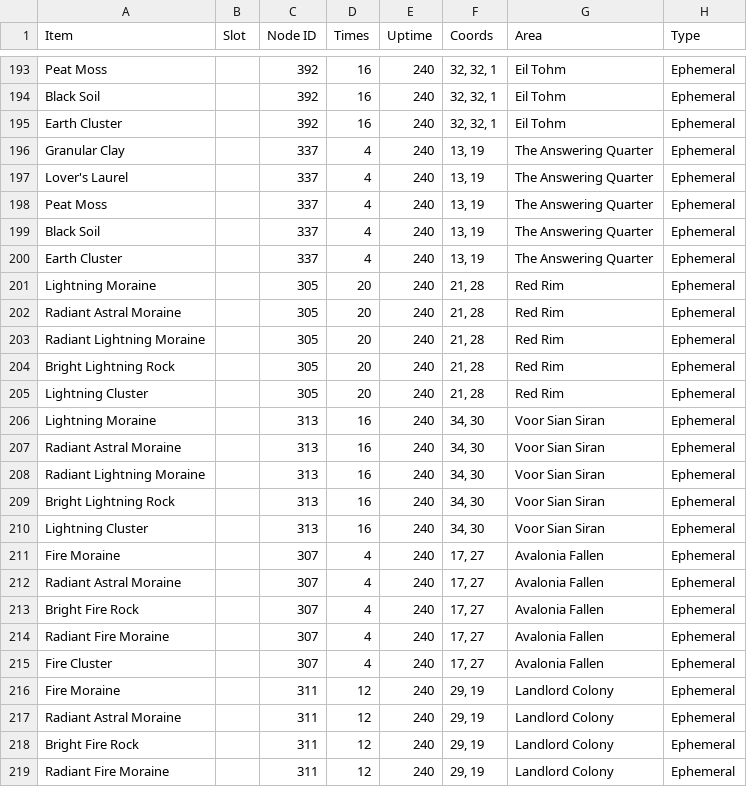
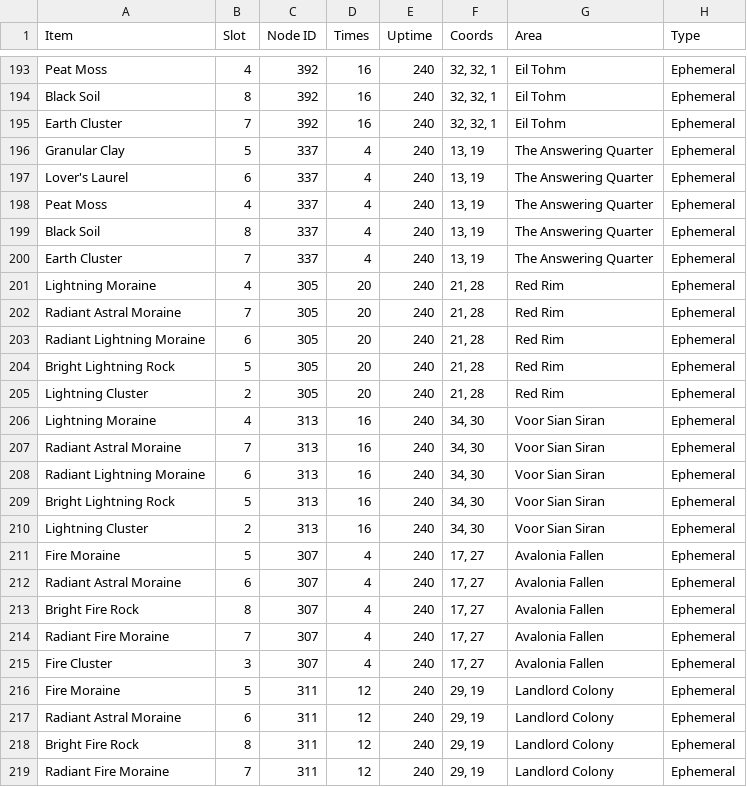
Before and after one commit to ufx/GarlandTools, a TSV file: Supplemental/FFXIV Data - Nodes.tsv, drawn as a sheet; only a part is shown, gaps mark what is left out; the diff covers the shown part only; the diff names each change by its address in the sheet, - before the commit and + after, or states it on an @@ line.

```diff
--- a/Supplemental/FFXIV Data - Nodes.tsv
+++ b/Supplemental/FFXIV Data - Nodes.tsv
-B193 (Slot): (empty)
+B193 (Slot): 4
-B194 (Slot): (empty)
+B194 (Slot): 8
-B195 (Slot): (empty)
+B195 (Slot): 7
-B196 (Slot): (empty)
+B196 (Slot): 5
-B197 (Slot): (empty)
+B197 (Slot): 6
-B198 (Slot): (empty)
+B198 (Slot): 4
-B199 (Slot): (empty)
+B199 (Slot): 8
-B200 (Slot): (empty)
+B200 (Slot): 7
-B201 (Slot): (empty)
+B201 (Slot): 4
-B202 (Slot): (empty)
+B202 (Slot): 7
-B203 (Slot): (empty)
+B203 (Slot): 6
-B204 (Slot): (empty)
+B204 (Slot): 5
-B205 (Slot): (empty)
+B205 (Slot): 2
-B206 (Slot): (empty)
+B206 (Slot): 4
-B207 (Slot): (empty)
+B207 (Slot): 7
-B208 (Slot): (empty)
+B208 (Slot): 6
-B209 (Slot): (empty)
+B209 (Slot): 5
-B210 (Slot): (empty)
+B210 (Slot): 2
-B211 (Slot): (empty)
+B211 (Slot): 5
-B212 (Slot): (empty)
+B212 (Slot): 6
-B213 (Slot): (empty)
+B213 (Slot): 8
-B214 (Slot): (empty)
+B214 (Slot): 7
-B215 (Slot): (empty)
+B215 (Slot): 3
-B216 (Slot): (empty)
+B216 (Slot): 5
-B217 (Slot): (empty)
+B217 (Slot): 6
-B218 (Slot): (empty)
+B218 (Slot): 8
-B219 (Slot): (empty)
+B219 (Slot): 7
```
Also changed, not shown: 16 added rows and 51 edited cells elsewhere in this file, 6 other files.
